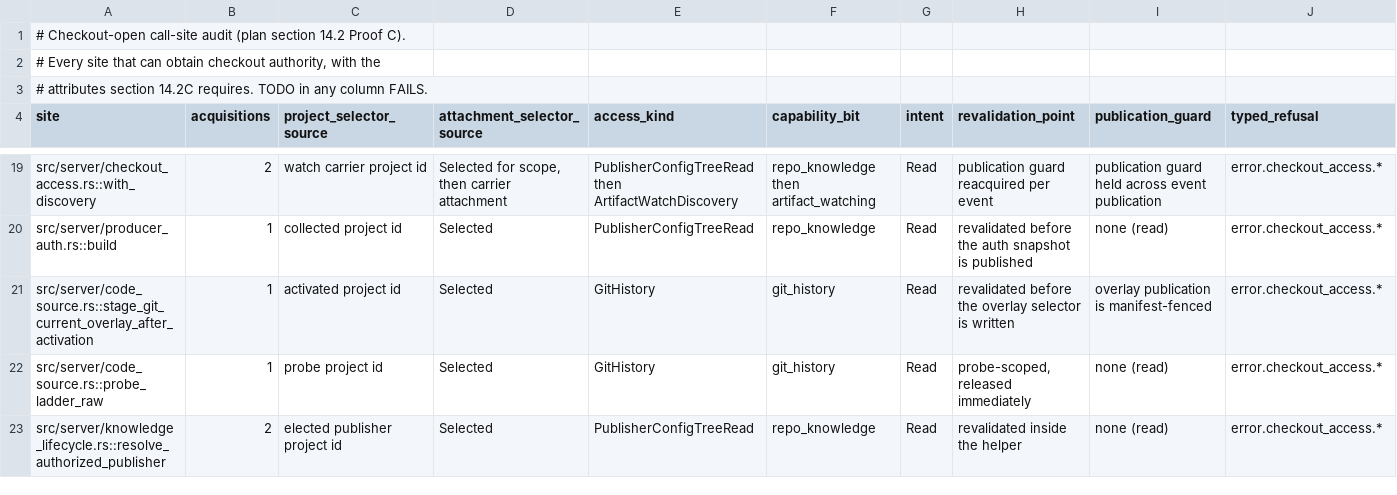
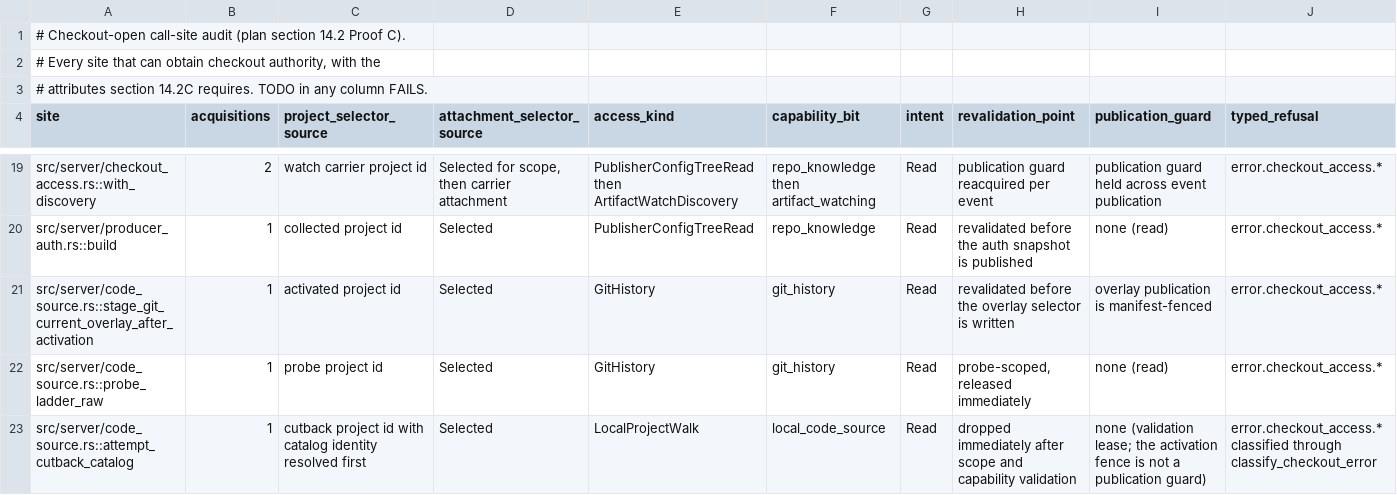
Before and after one commit to daystrom-institute/blackbox, a TSV file: scripts/checkout-callsite-audit.tsv, drawn as a sheet; only a part is shown, gaps mark what is left out; the shorter side is filled out with more unchanged rows; rows hold the shown columns only; the diff covers the shown part only; the diff names each change by its address in the sheet, - before the commit and + after, or states it on an @@ line.

Commit message:
scanner: track checkout-audit test scope structurally, split vanished-site failures
The call-site audit scanner set a sticky in_test flag on any column-0
#[cfg(test)] line and never reset it, so a bare gated item (an unindented
#[cfg(test)] use import, a gated struct field) silently unaudited the rest
of the file. Test scope is now item-scoped: a cfg(test) attribute gates
exactly one item, its braced block tracked by string/comment-aware brace
depth (stacked, so a gated item inside a test module does not end the
module's scope) or the semicolon-terminated item itself.

A row whose site left the scan is now reported as SCAN/SITE MISMATCH
while the scan still classifies its acquisitions as cfg(test)-scoped
(report the scanner, keep the row) versus STALE ROW when nothing remains
(remove or rekey it), so a scan-side classification change no longer
steers authors toward deleting correct ledger rows.

Fixing the tracking surfaced four production acquisitions the sticky flag
had been hiding (probe_ladder, attempt_cutback_catalog,
enqueue_project_knowledge_embeds, bbox_render); they land with their
14.2C audit rows. Fixture coverage:
scripts/acceptance-checkout-callsites.sh --self-test

Addresses-Gap-Note: gap-bacd5e20

```diff
--- a/scripts/checkout-callsite-audit.tsv
+++ b/scripts/checkout-callsite-audit.tsv
+row 23: src/server/code_source.rs::attempt_cutback_catalog | 1 | cutback project id with catalog identity resolved first | Selected | LocalProjectWalk | local_code_source | Read | dropped immediately after scope and capability validation | none (validation lease; the activation fence is not a publication guard) | error.checkout_access.* classified through classify_checkout_error
```
Also changed, not shown: 3 added rows elsewhere in this file, 2 other files.
